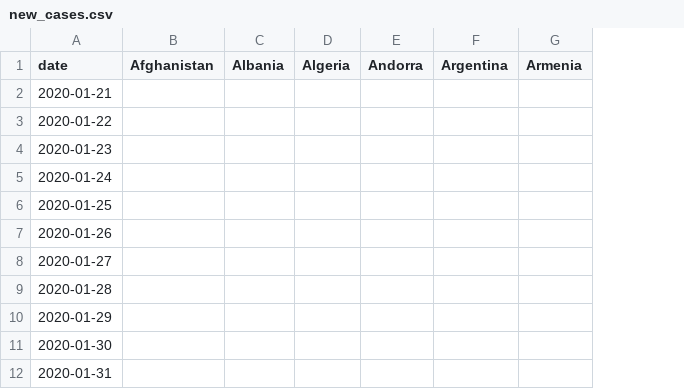
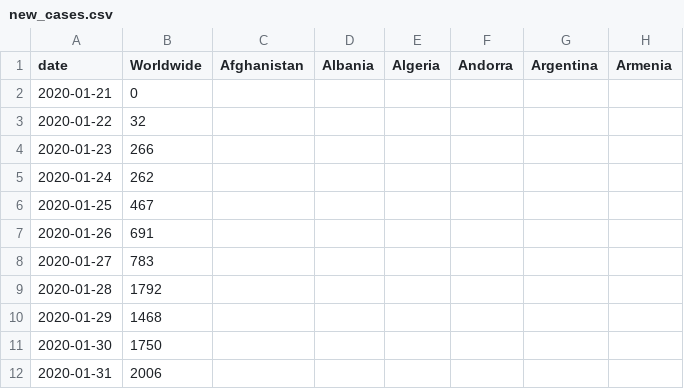
Before and after one commit to hjstein/covid-19-data, a CSV file: data/new_cases.csv, drawn as a sheet; only a part is shown; the diff names each change by its address in the sheet, - before the commit and + after, or states it on an @@ line.

```diff
--- a/data/new_cases.csv
+++ b/data/new_cases.csv
+column B (Worldwide), rows 2-12: 0 | 32 | 266 | 262 | 467 | 691 | 783 | 1792 | 1468 | 1750 | 2006
```
Also changed, not shown: data/full_data.csv, data/new_deaths.csv, 2 other files.
